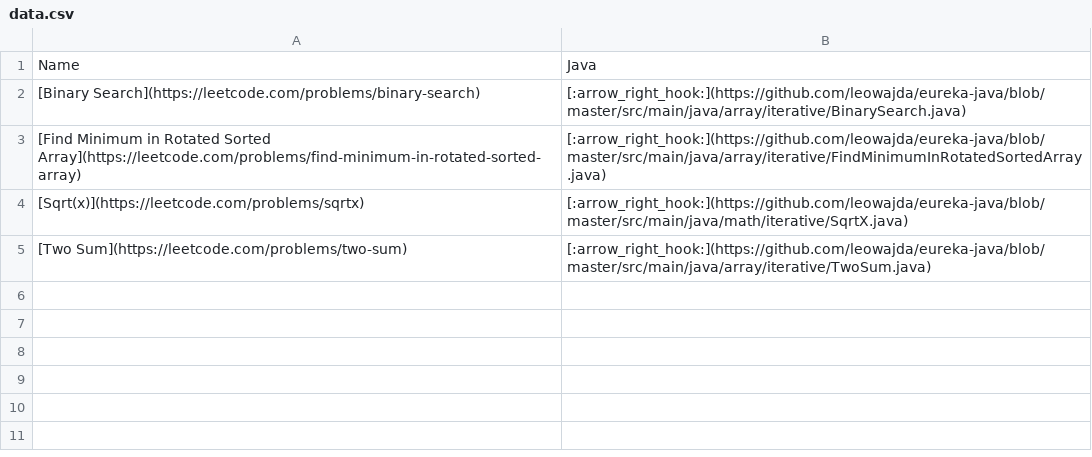
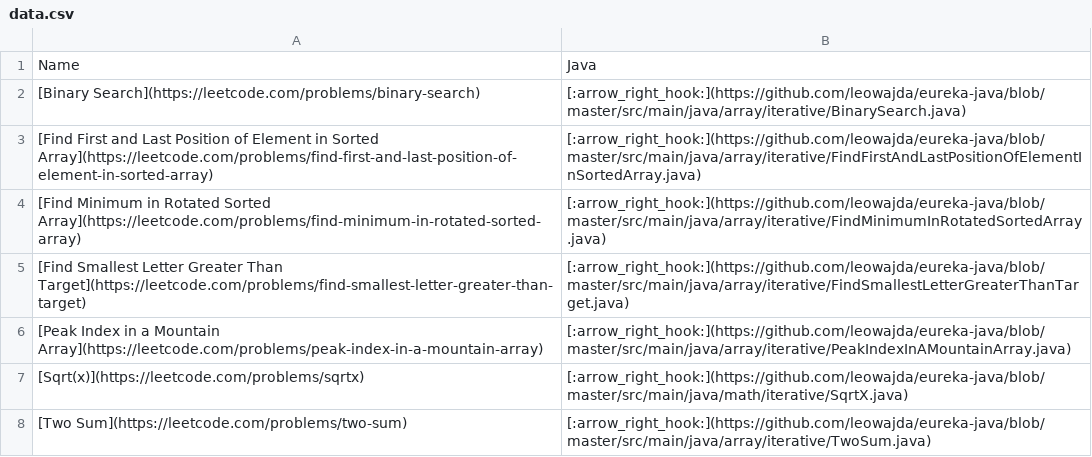
Before and after one commit to leowajda/eureka-java, a CSV file: content/data.csv, drawn as a sheet.

```diff
--- a/content/data.csv
+++ b/content/data.csv
@@ -2,3 +2,6 @@ Name,Java
 [Binary Search](https://leetcode.com/problems/binary-search),[:arrow_right_hook:](https://github.com/leowajda/eureka-java/blob/master/src/main/java/array/iterative/BinarySearch.java)
+[Find First and Last Position of Element in Sorted Array](https://leetcode.com/problems/find-first-and-last-position-of-element-in-sorted-array),[:arrow_right_hook:](https://github.com/leowajda/eureka-java/blob/master/src/main/java/array/iterative/FindFirstAndLastPositionOfElementInSortedArray.java)
 [Find Minimum in Rotated Sorted Array](https://leetcode.com/problems/find-minimum-in-rotated-sorted-array),[:arrow_right_hook:](https://github.com/leowajda/eureka-java/blob/master/src/main/java/array/iterative/FindMinimumInRotatedSortedArray.java)
+[Find Smallest Letter Greater Than Target](https://leetcode.com/problems/find-smallest-letter-greater-than-target),[:arrow_right_hook:](https://github.com/leowajda/eureka-java/blob/master/src/main/java/array/iterative/FindSmallestLetterGreaterThanTarget.java)
+[Peak Index in a Mountain Array](https://leetcode.com/problems/peak-index-in-a-mountain-array),[:arrow_right_hook:](https://github.com/leowajda/eureka-java/blob/master/src/main/java/array/iterative/PeakIndexInAMountainArray.java)
 [Sqrt(x)](https://leetcode.com/problems/sqrtx),[:arrow_right_hook:](https://github.com/leowajda/eureka-java/blob/master/src/main/java/math/iterative/SqrtX.java)
```
Also changed, not shown: 1 other file.
